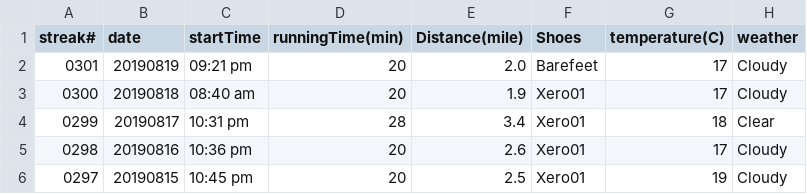
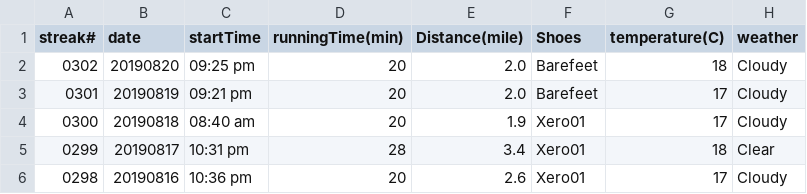
Before and after one commit to conge/RunningStreak, a CSV file: runningRecords2019.csv, drawn as a sheet; only a part is shown; the shorter side is filled out with more unchanged rows; the diff names each change by its address in the sheet, - before the commit and + after, or states it on an @@ line.

Commit message:
Streak 0302. Green lake Night run with daughter

```diff
--- a/runningRecords2019.csv
+++ b/runningRecords2019.csv
+row 2: 0302 | 20190820 | 09:25 pm | 20 | 2.0 | Barefeet | 18 | Cloudy
```
Also changed, not shown: 1 other file.
